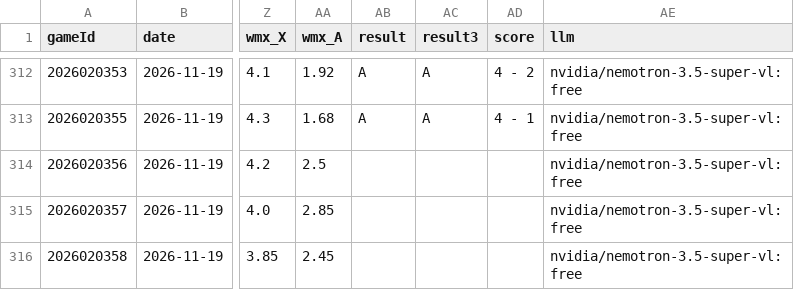
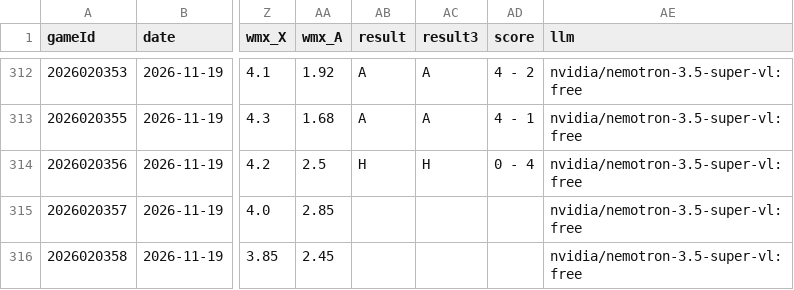
Before and after one commit to CR0ZER/NHL-Predictor, a CSV file: data/predictions.csv, drawn as a sheet; only a part is shown, gaps mark what is left out; the diff names each change by its address in the sheet, - before the commit and + after, or states it on an @@ line.

```diff
--- a/data/predictions.csv
+++ b/data/predictions.csv
-AB314 (result): (empty)
+AB314 (result): H
-AC314 (result3): (empty)
+AC314 (result3): H
-AD314 (score): (empty)
+AD314 (score): 0 - 4
```
Also changed, not shown: data/paper_bets.csv.
